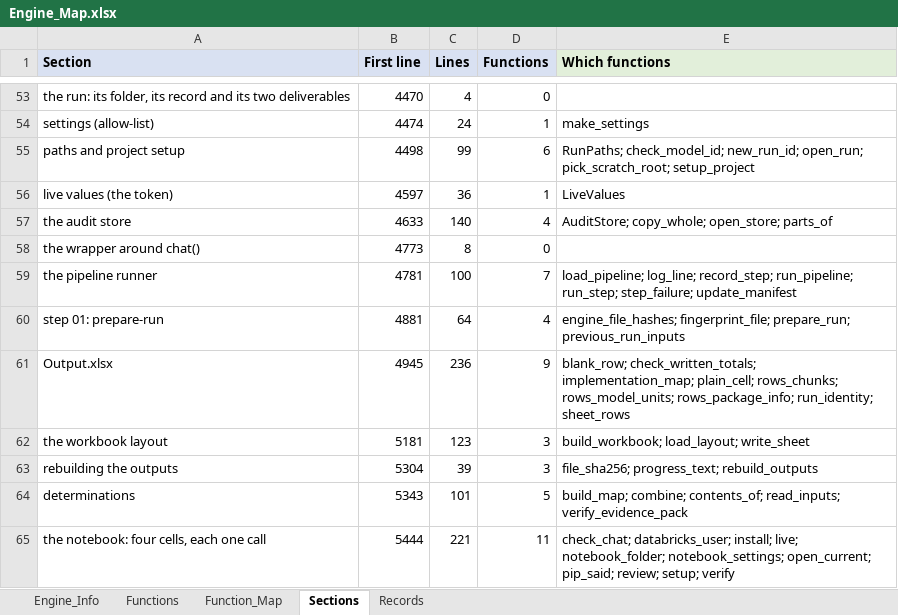
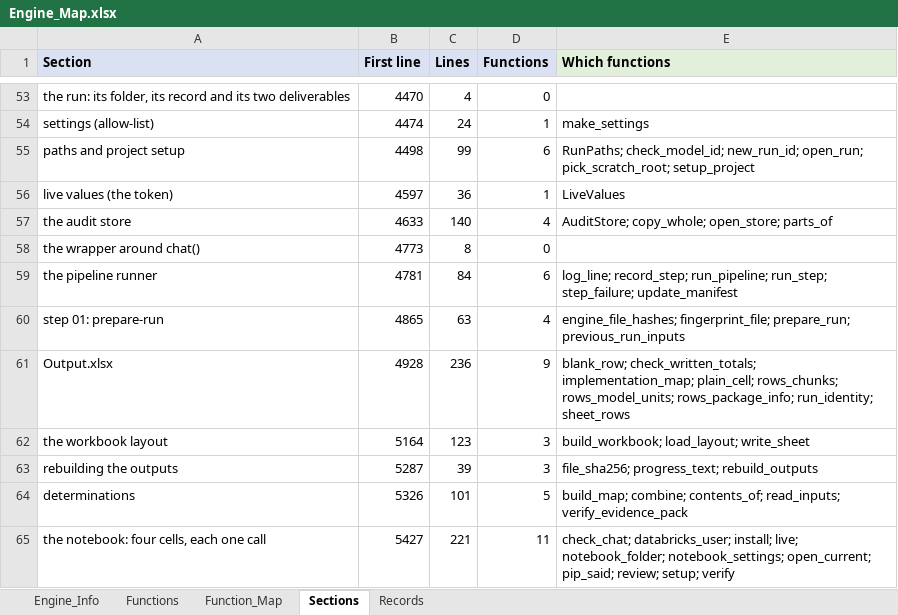
Before and after one commit to khruangbin007/verifier_simpler, an Excel workbook: Engine_Map.xlsx, sheet Sections, drawn as a sheet; only a part is shown, gaps mark what is left out; values as stored, in another font and other column widths than the file's, no borders; the diff names each change by its address in the sheet, - before the commit and + after, or states it on an @@ line.

Commit message:
pipeline.yaml removed: the three steps are named in the engine
The steps - prepare-run, read-inputs, build-map - with their ids, versions and
the function that carries out each, are now verifier.PIPELINE, exactly as the
file had them: a step's version is part of the provenance of every record it
writes, so none changed. load_pipeline and its checks of a hand-edited file
are gone; the pipeline runner reads PIPELINE. The file's engine_version was
read by nothing (the engine reports ENGINE_VERSION) and is not carried over.
The engine's fingerprint now covers verifier.py and requirements.txt.

Checked: four samples, every sheet identical to the run before; a clean copy
of the repository (engine/ now verifier.py, requirements.txt, Manual.md) ran
the notebook's four cells, the three steps ran, and cell 4 confirmed all
eight checks, the engine files among them.

```diff
--- a/Engine_Map.xlsx (sheet Sections)
+++ b/Engine_Map.xlsx (sheet Sections)
-C59 (Lines): 100
+C59 (Lines): 84
-D59 (Functions): 7
+D59 (Functions): 6
-E59 (Which functions): load_pipeline; log_line; record_step;…
+E59 (Which functions): log_line; record_step;…
-B60 (First line): 4881
+B60 (First line): 4865
-C60 (Lines): 64
+C60 (Lines): 63
-B61 (First line): 4945
+B61 (First line): 4928
-B62 (First line): 5181
+B62 (First line): 5164
-B63 (First line): 5304
+B63 (First line): 5287
-B64 (First line): 5343
+B64 (First line): 5326
-B65 (First line): 5444
+B65 (First line): 5427
```
Also changed, not shown: sheet Function_Map, sheet Functions, sheet Engine_Info, 4 other files.
